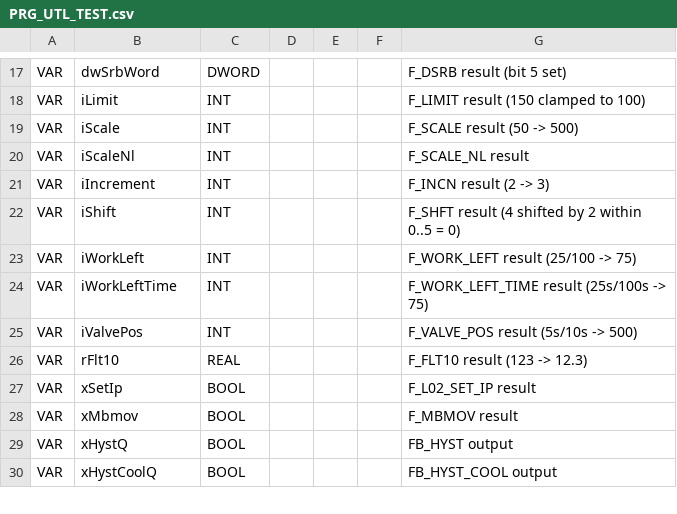
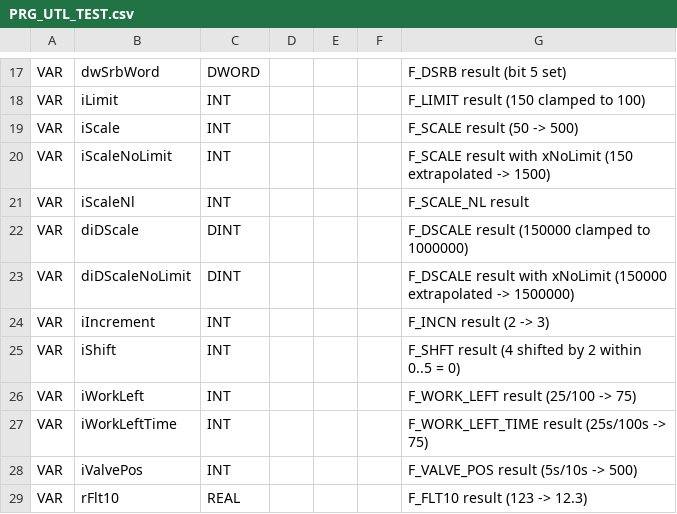
Before and after one commit to Serhioromano/gxw2-libraries, a CSV file: libraries/Utils/POU/PRG_UTL_TEST.csv, drawn as a sheet; only a part is shown, gaps mark what is left out; the shorter side is filled out with more unchanged rows; the diff names each change by its address in the sheet, - before the commit and + after, or states it on an @@ line.

Commit message:
Scale

```diff
--- a/libraries/Utils/POU/PRG_UTL_TEST.csv
+++ b/libraries/Utils/POU/PRG_UTL_TEST.csv
+row 20: VAR | iScaleNoLimit | INT |  |  |  | F_SCALE result with xNoLimit (150 extrapolated -> 1500)
+row 22: VAR | diDScale | DINT |  |  |  | F_DSCALE result (150000 clamped to 1000000)
+row 23: VAR | diDScaleNoLimit | DINT |  |  |  | F_DSCALE result with xNoLimit (150000 extrapolated -> 1500000)
```
Also changed, not shown: libraries/Utils/POU/FB_SCALE_AI.csv, libraries/Utils/POU/F_DSCALE.csv, 16 other files.
